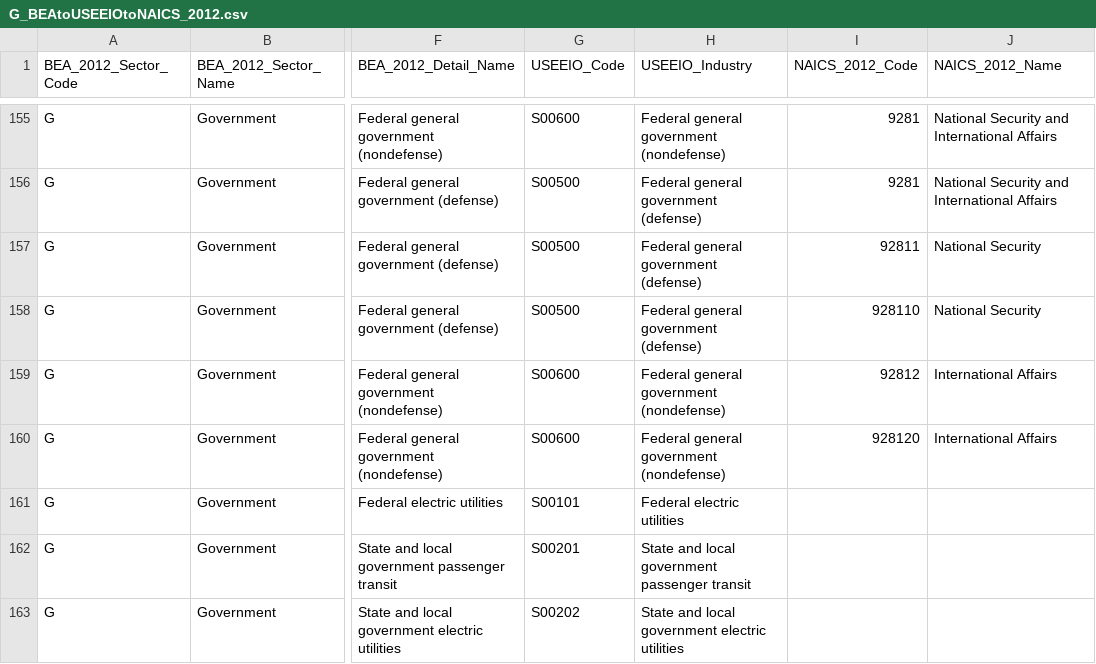
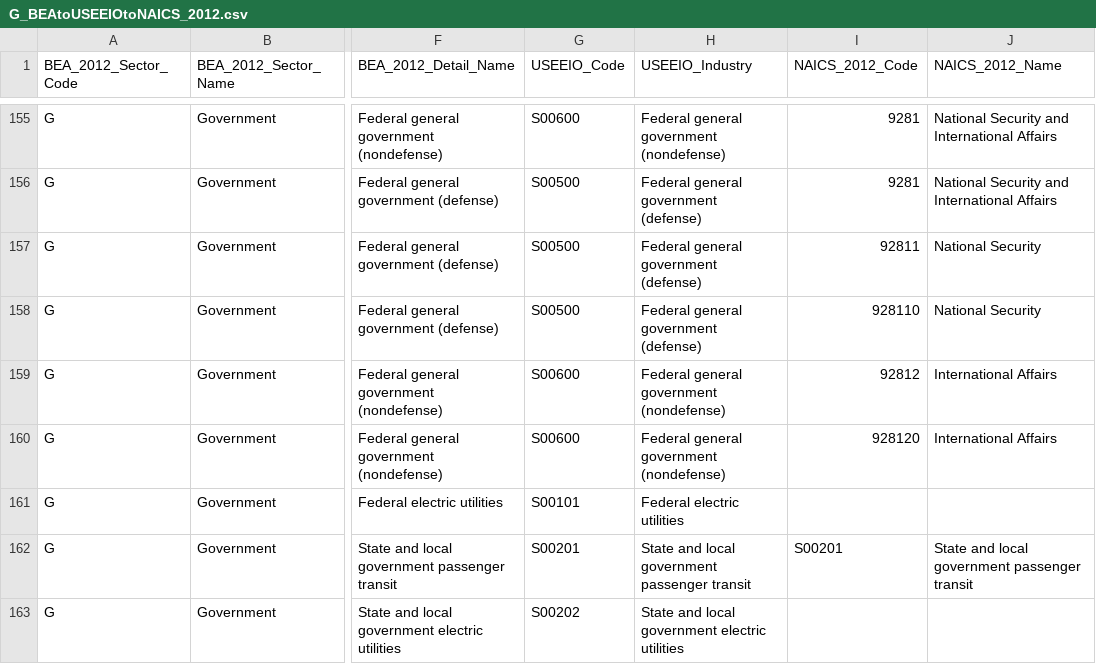
Before and after one commit to USEPA/useeior, a CSV file: inst/extdata/G_BEAtoUSEEIOtoNAICS_2012.csv, drawn as a sheet; only a part is shown, gaps mark what is left out; the diff names each change by its address in the sheet, - before the commit and + after, or states it on an @@ line.

Commit message:
duplicate bea code s00201 as NAICS 2012 code

```diff
--- a/inst/extdata/G_BEAtoUSEEIOtoNAICS_2012.csv
+++ b/inst/extdata/G_BEAtoUSEEIOtoNAICS_2012.csv
-I162 (NAICS_2012_Code): (empty)
+I162 (NAICS_2012_Code): S00201
-J162 (NAICS_2012_Name): (empty)
+J162 (NAICS_2012_Name): State and local government passenger transit
```
